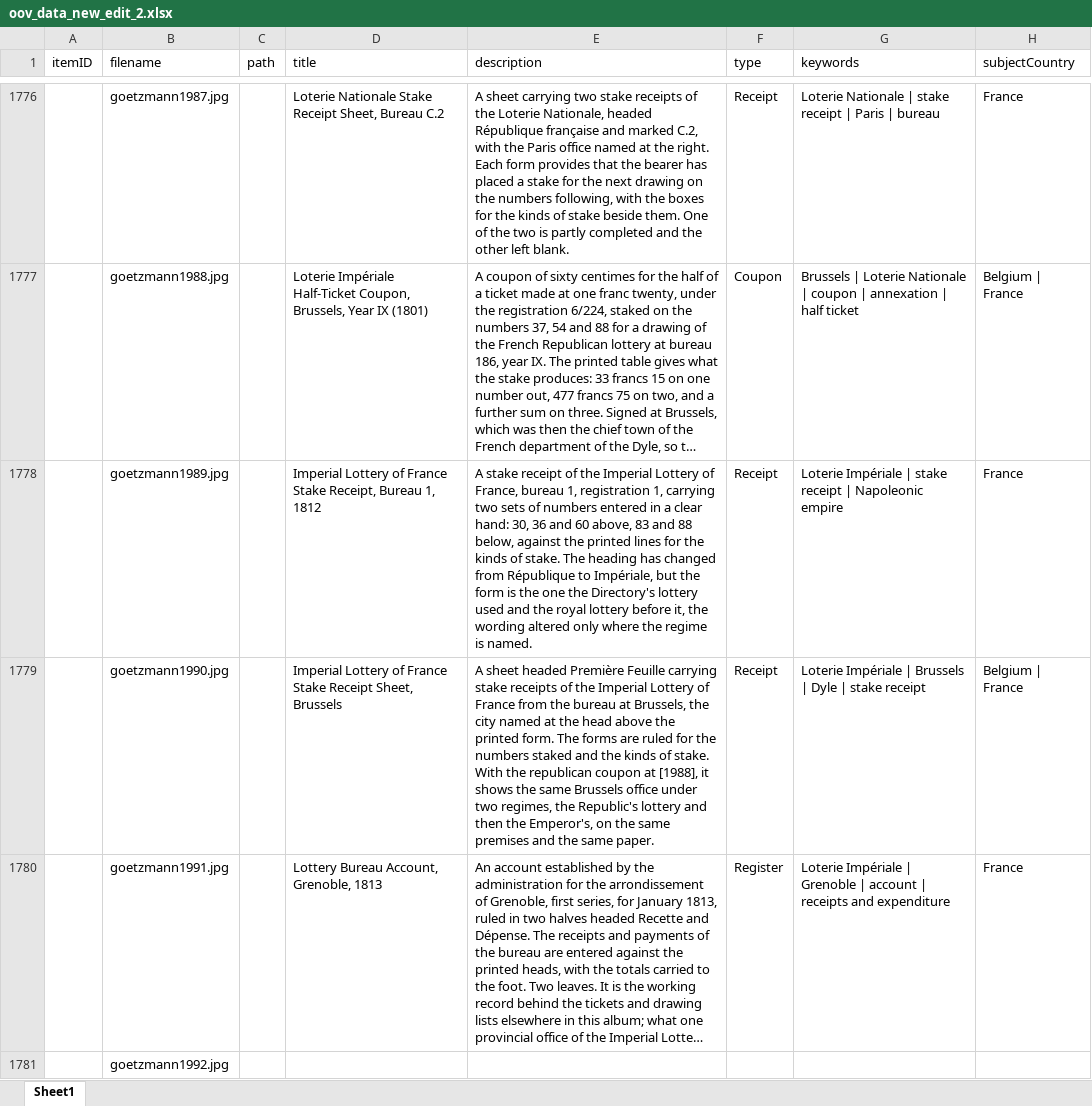
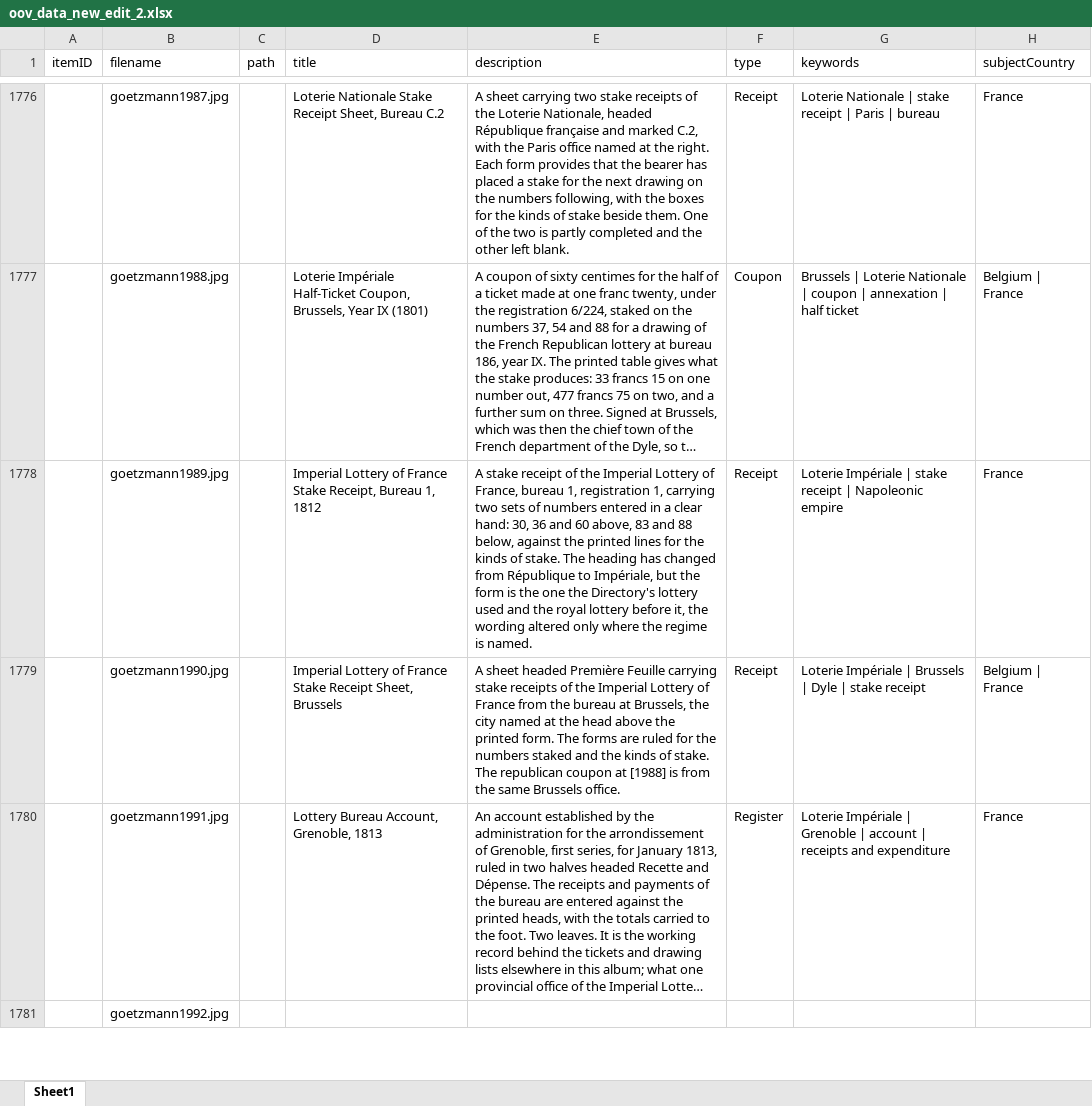
Before and after one commit to yale-icf/oov-museum, an Excel workbook: oov_data_new_edit_2.xlsx, sheet Sheet1, drawn as a sheet; only a part is shown, gaps mark what is left out; long unchanged cells end in …; values as stored, in another font and other column widths than the file's, no borders; the diff covers the shown part only; the diff names each change by its address in the sheet, - before the commit and + after, or states it on an @@ line.

```diff
--- a/oov_data_new_edit_2.xlsx (sheet Sheet1)
+++ b/oov_data_new_edit_2.xlsx (sheet Sheet1)
-E1779 (description): …of stake. With the republican coupon at [1988], it shows the same Brussels office under two regimes, the Republic's lottery and then the Emperor's, on the same premises and the same paper.
+E1779 (description): …of stake. The republican coupon at [1988] is from the same Brussels office.
```
Also changed, not shown: 17 edited cells elsewhere in this sheet, 2 other files.
